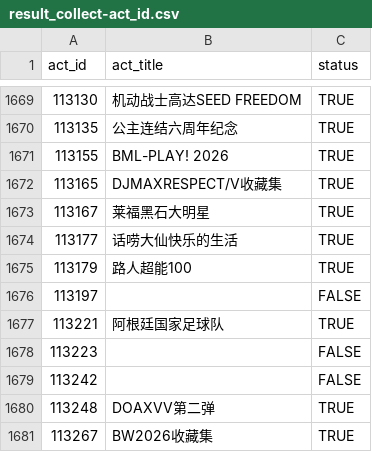
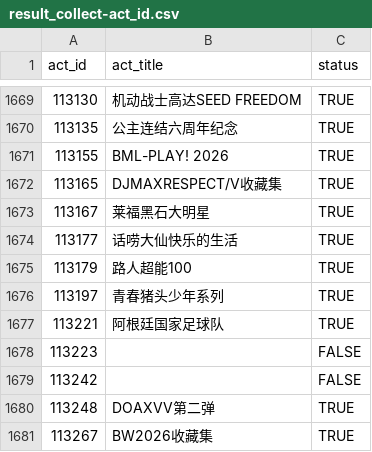
Before and after one commit to CaleyGoldue/bilibili-collections-archive, a CSV file: result_collect-act_id.csv, drawn as a sheet; only a part is shown, gaps mark what is left out.

Commit message:
Add files via upload

```diff
--- a/result_collect-act_id.csv
+++ b/result_collect-act_id.csv
@@ -1675,3 +1675,3 @@
 113179,路人超能100,TRUE
-113197,,FALSE
+113197,青春猪头少年系列,TRUE
 113221,阿根廷国家足球队,TRUE
```
